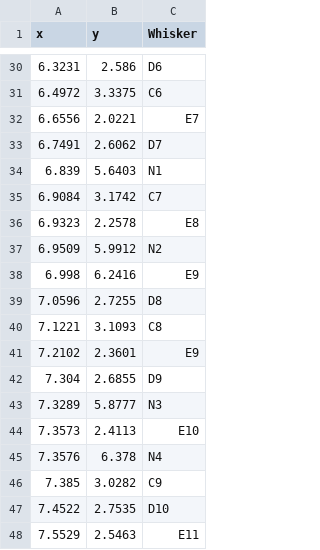
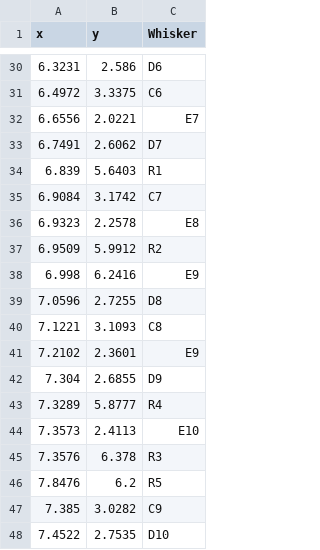
Before and after one commit to ABRG-Models/BarrelEmerge, a CSV file: boundaries/whiskers_vanderloos.csv, drawn as a sheet; only a part is shown, gaps mark what is left out; the shorter side is filled out with more unchanged rows.

```diff
--- a/boundaries/whiskers_vanderloos.csv
+++ b/boundaries/whiskers_vanderloos.csv
@@ -33,6 +33,6 @@ x,y,Whisker
 6.7491,2.6062,D7
-6.839,5.6403,N1
+6.839,5.6403,R1
 6.9084,3.1742,C7
 6.9323,2.2578,E8
-6.9509,5.9912,N2
+6.9509,5.9912,R2
 6.998,6.2416,E9
@@ -42,5 +42,6 @@ x,y,Whisker
 7.304,2.6855,D9
-7.3289,5.8777,N3
+7.3289,5.8777,R4
 7.3573,2.4113,E10
-7.3576,6.378,N4
+7.3576,6.378,R3
+7.8476,6.2,R5
 7.385,3.0282,C9
```
Also changed, not shown: boundaries/barreloids_haidarliu.csv, 4 other files.
